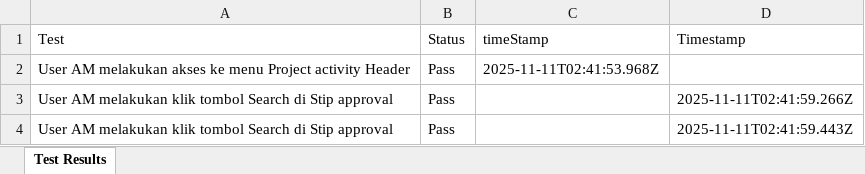
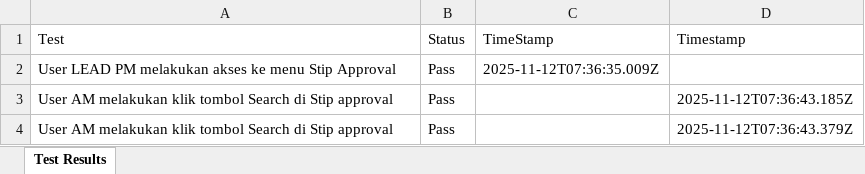
Before and after one commit to Fmocacinno/TBGSYS-Cypress-, an Excel workbook: cypress/downloads/test-StipinputNewBuildMacroresults.xlsx, sheet Test Results, drawn as a sheet; values as stored, in another font and other column widths than the file's, no borders; the diff names each change by its address in the sheet, - before the commit and + after, or states it on an @@ line.

```diff
--- a/cypress/downloads/test-StipinputNewBuildMacroresults.xlsx (sheet Test Results)
+++ b/cypress/downloads/test-StipinputNewBuildMacroresults.xlsx (sheet Test Results)
-C1: timeStamp
+C1: TimeStamp
-A2 (Test): User AM melakukan akses ke menu Project activity Header
+A2 (Test): User LEAD PM melakukan akses ke menu Stip Approval
-C2 (TimeStamp): 2025-11-11T02:41:53.968Z
+C2 (TimeStamp): 2025-11-12T07:36:35.009Z
-D3 (Timestamp): 2025-11-11T02:41:59.266Z
+D3 (Timestamp): 2025-11-12T07:36:43.185Z
-D4 (Timestamp): 2025-11-11T02:41:59.443Z
+D4 (Timestamp): 2025-11-12T07:36:43.379Z
```
Also changed, not shown: cypress/downloads/resultsApproval_NewBuildMacro.xlsx, 24 other files.
